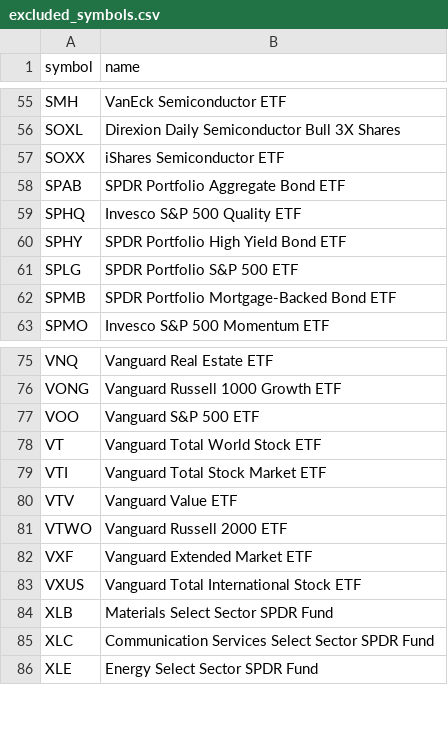
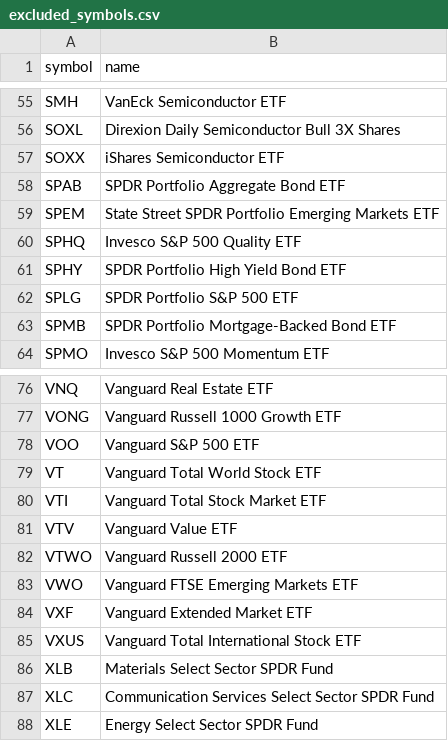
Before and after one commit to chineduezebuiroh/stock-market-intel, a CSV file: config/excluded_symbols.csv, drawn as a sheet; only a part is shown, gaps mark what is left out.

Commit message:
Update excluded_symbols.csv

```diff
--- a/config/excluded_symbols.csv
+++ b/config/excluded_symbols.csv
@@ -58,2 +58,3 @@ SOXX,iShares Semiconductor ETF
 SPAB,SPDR Portfolio Aggregate Bond ETF
+SPEM,State Street SPDR Portfolio Emerging Markets ETF
 SPHQ,Invesco S&P 500 Quality ETF
@@ -81,2 +82,3 @@ VTV,Vanguard Value ETF
 VTWO,Vanguard Russell 2000 ETF
+VWO,Vanguard FTSE Emerging Markets ETF
 VXF,Vanguard Extended Market ETF
```
